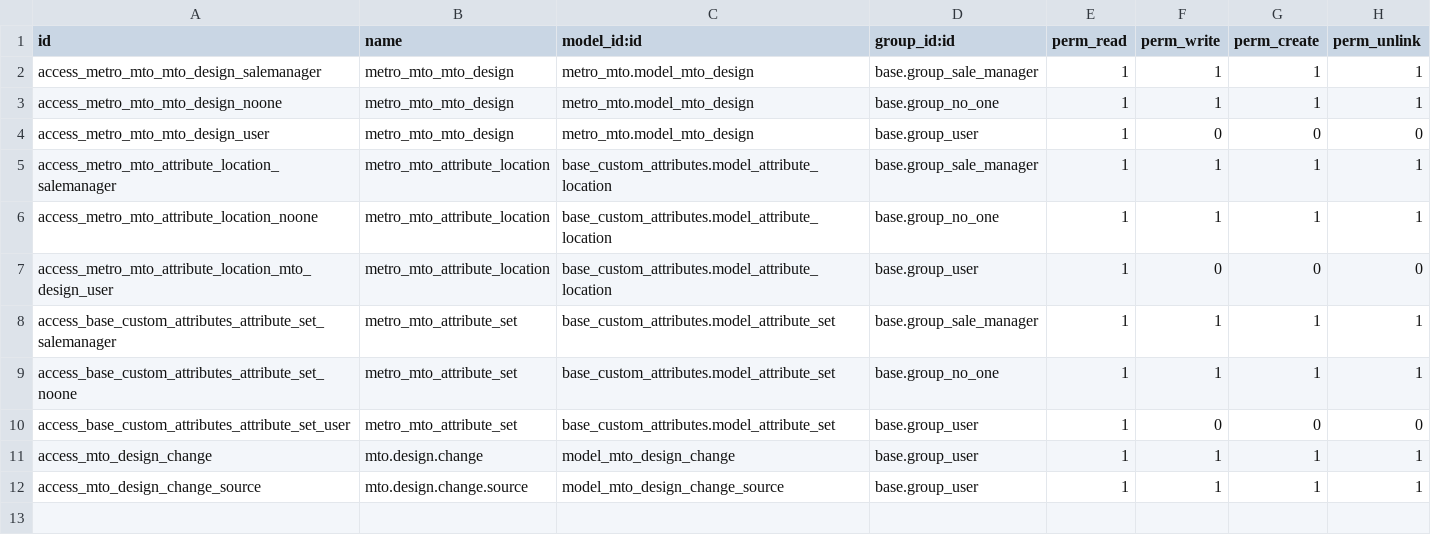
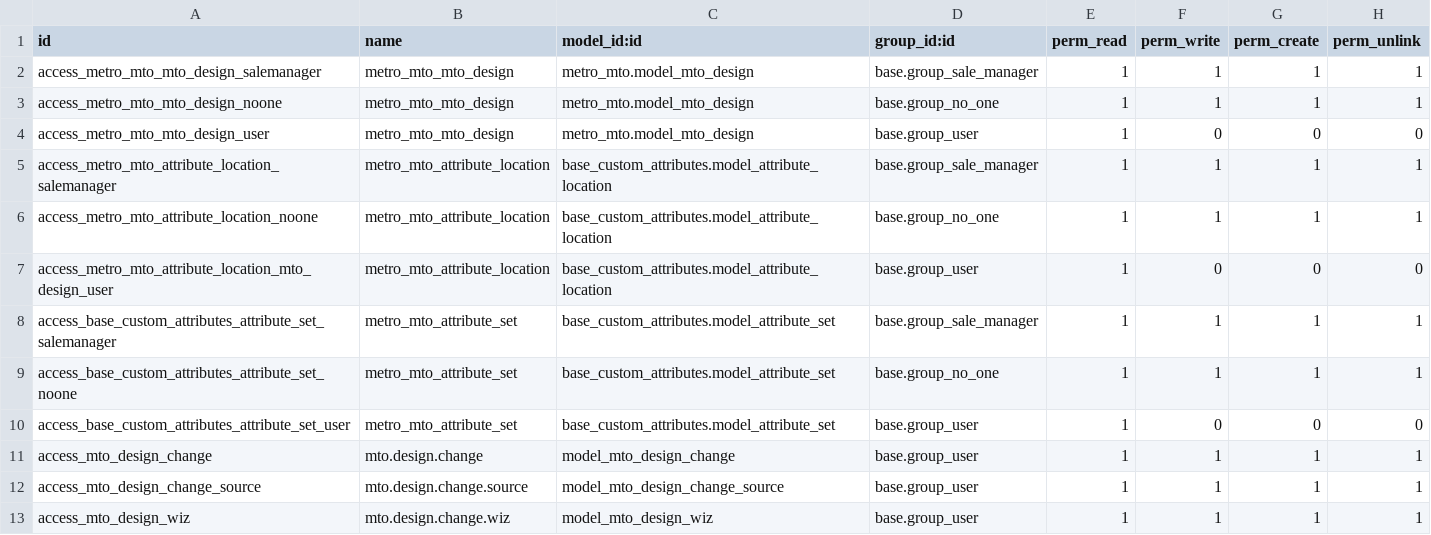
Before and after one commit to hoangtk/metrotowtruck, a CSV file: metro_mto/security/ir.model.access.csv, drawn as a sheet.

Commit message:
Add the privilege settting of mto.design.wiz

```diff
--- a/metro_mto/security/ir.model.access.csv
+++ b/metro_mto/security/ir.model.access.csv
@@ -12 +12,2 @@ access_mto_design_change,mto.design.change,model_mto_design_change,base.group_us
 access_mto_design_change_source,mto.design.change.source,model_mto_design_change_source,base.group_user,1,1,1,1
+access_mto_design_wiz,mto.design.change.wiz,model_mto_design_wiz,base.group_user,1,1,1,1
```
